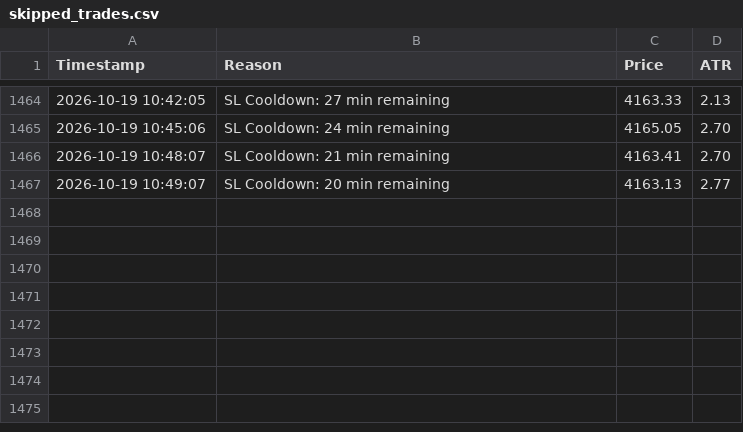
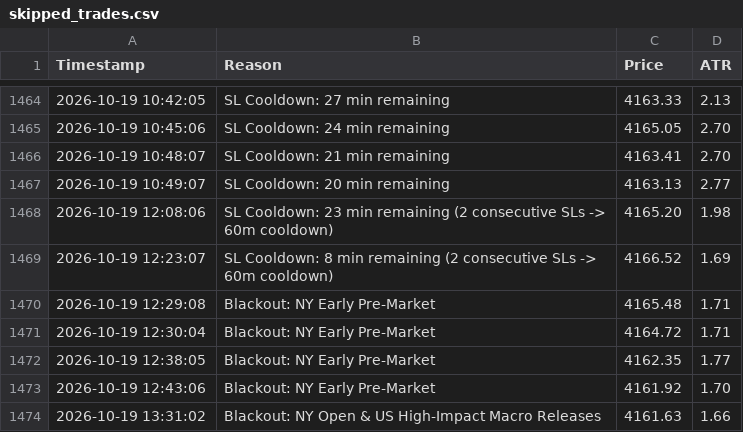
Before and after one commit to shashidaren/gold-trading-bot, a CSV file: skipped_trades.csv, drawn as a sheet; only a part is shown, gaps mark what is left out.

Commit message:
data collection 283

```diff
--- a/skipped_trades.csv
+++ b/skipped_trades.csv
@@ -1467 +1467,8 @@ Timestamp,Reason,Price,ATR
 2026-10-19 10:49:07,SL Cooldown: 20 min remaining,4163.13,2.77
+2026-10-19 12:08:06,SL Cooldown: 23 min remaining (2 consecutive SLs -> 60m cooldown),4165.20,1.98
+2026-10-19 12:23:07,SL Cooldown: 8 min remaining (2 consecutive SLs -> 60m cooldown),4166.52,1.69
+2026-10-19 12:29:08,Blackout: NY Early Pre-Market,4165.48,1.71
+2026-10-19 12:30:04,Blackout: NY Early Pre-Market,4164.72,1.71
+2026-10-19 12:38:05,Blackout: NY Early Pre-Market,4162.35,1.77
+2026-10-19 12:43:06,Blackout: NY Early Pre-Market,4161.92,1.70
+2026-10-19 13:31:02,Blackout: NY Open & US High-Impact Macro Releases,4161.63,1.66
```
Also changed, not shown: trades.csv, 3 other files.
